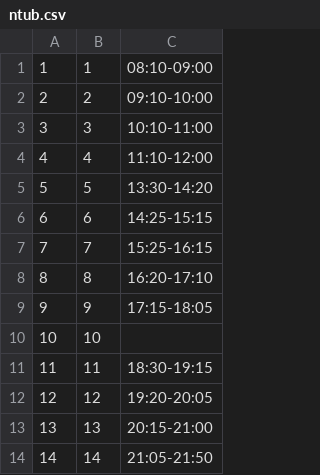
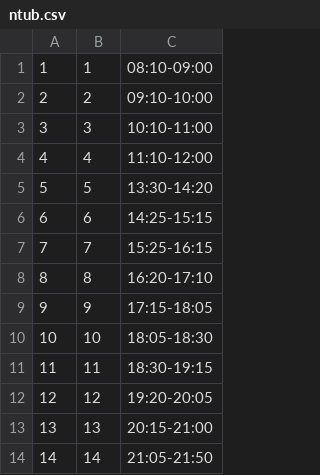
Before and after one commit to Yukaii/CrawlerMaster, a CSV file: lib/course_period/data/ntub.csv, drawn as a sheet.

Commit message:
fix ntub ntunhs tpcu periods

```diff
--- a/lib/course_period/data/ntub.csv
+++ b/lib/course_period/data/ntub.csv
@@ -9,3 +9,3 @@
 9,9,17:15-18:05
-10,10,
+10,10,18:05-18:30
 11,11,18:30-19:15
```
Also changed, not shown: lib/course_period/data/tpcu.csv, 2 other files.
